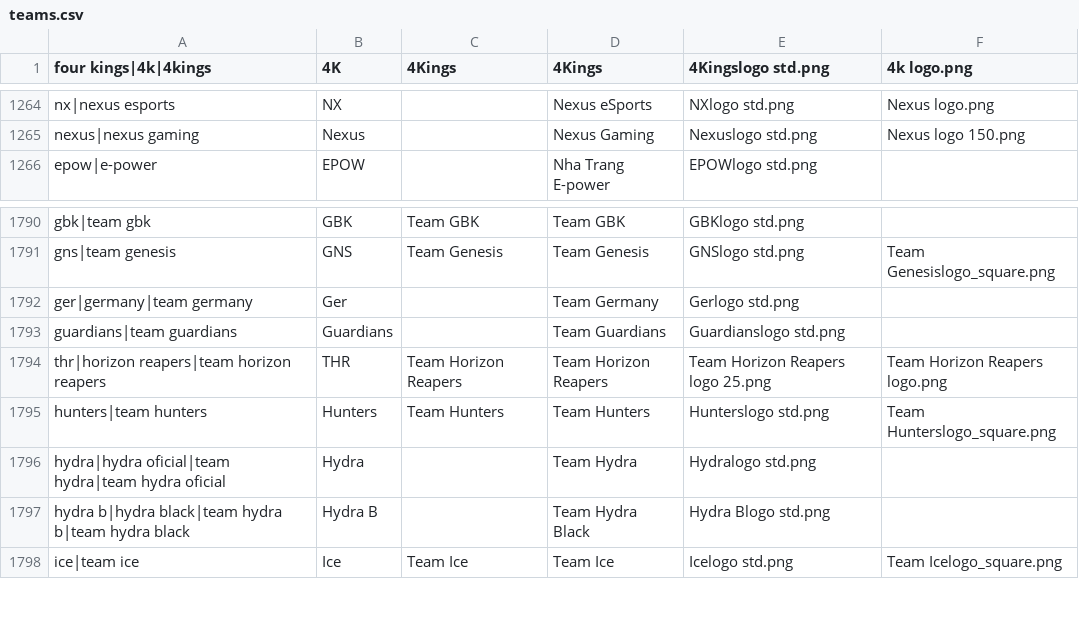
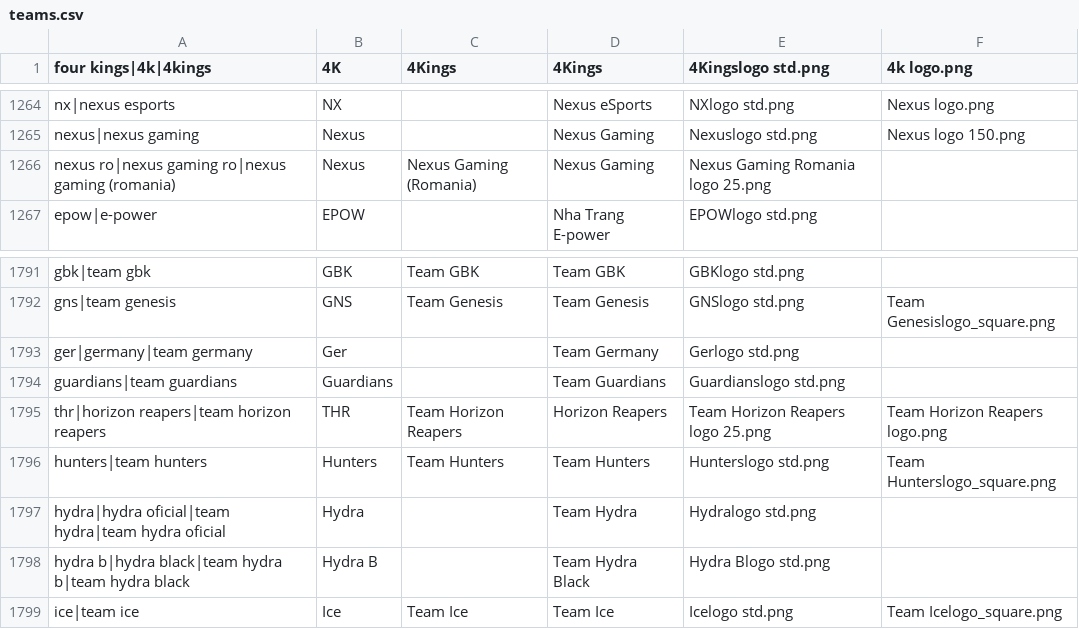
Before and after one commit to dominguesmarco/MediaWiki-TeamParserFunction, a CSV file: teams.csv, drawn as a sheet; only a part is shown, gaps mark what is left out.

Commit message:
Added Nexus Gaming Romania

```diff
--- a/teams.csv
+++ b/teams.csv
@@ -1265,2 +1265,3 @@ nx|nexus esports,NX,,Nexus eSports,NXlogo std.png,Nexus logo.png
 nexus|nexus gaming,Nexus,,Nexus Gaming,Nexuslogo std.png,Nexus logo 150.png
+nexus ro|nexus gaming ro|nexus gaming (romania),Nexus,Nexus Gaming (Romania),Nexus Gaming,Nexus Gaming Romania logo 25.png,,
 epow|e-power,EPOW,,Nha Trang E-power,EPOWlogo std.png,
@@ -1793,3 +1794,3 @@ ger|germany|team germany,Ger,,Team Germany,Gerlogo std.png,
 guardians|team guardians,Guardians,,Team Guardians,Guardianslogo std.png,
-thr|horizon reapers|team horizon reapers,THR,Team Horizon Reapers,Team Horizon Reapers,Team Horizon Reapers logo 25.png,Team Horizon Reapers logo.png
+thr|horizon reapers|team horizon reapers,THR,Team Horizon Reapers,Horizon Reapers,Team Horizon Reapers logo 25.png,Team Horizon Reapers logo.png
 hunters|team hunters,Hunters,Team Hunters,Team Hunters,Hunterslogo std.png,Team Hunterslogo_square.png
```
